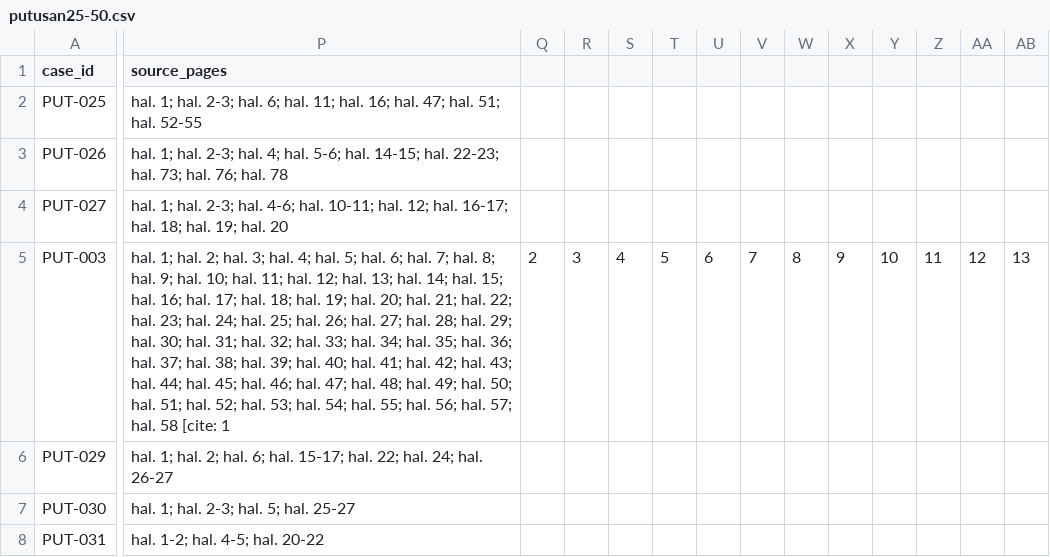
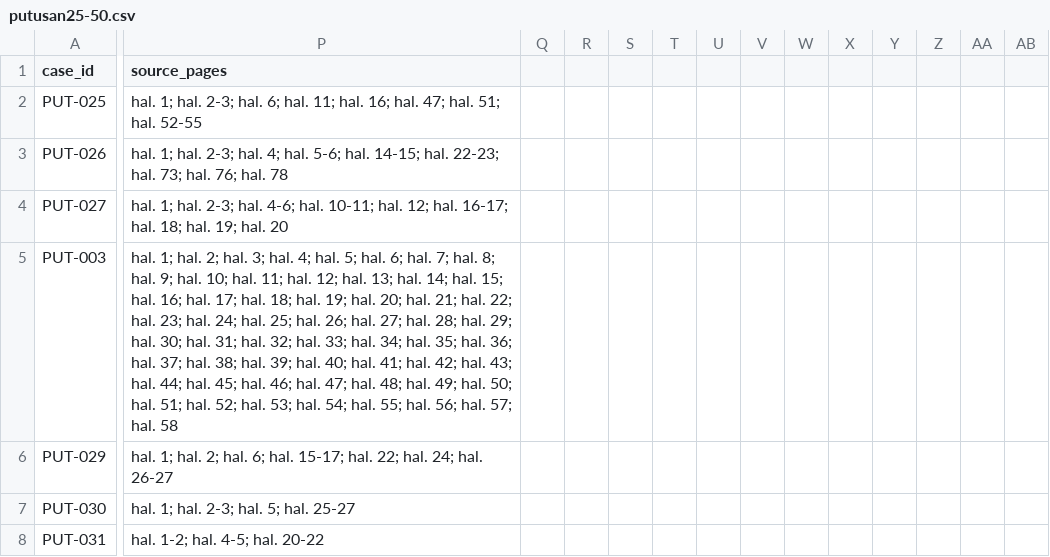
Before and after one commit to Nauval09/uts-struktur-data-narkotika-kelompok-20, a CSV file: data/putusan25-50.csv, drawn as a sheet; only a part is shown, gaps mark what is left out; the diff covers the shown part only; the diff names each change by its address in the sheet, - before the commit and + after, or states it on an @@ line.

Commit message:
Update putusan25-50.csv

```diff
--- a/data/putusan25-50.csv
+++ b/data/putusan25-50.csv
-P5 (source_pages): …hal. 58 [cite: 1
+P5 (source_pages): …hal. 58
-Q5: 2
+Q5: (empty)
-R5: 3
+R5: (empty)
-S5: 4
+S5: (empty)
-T5: 5
+T5: (empty)
-U5: 6
+U5: (empty)
-V5: 7
+V5: (empty)
-W5: 8
+W5: (empty)
-X5: 9
+X5: (empty)
-Y5: 10
+Y5: (empty)
-Z5: 11
+Z5: (empty)
-AA5: 12
+AA5: (empty)
-AB5: 13
+AB5: (empty)
```
Also changed, not shown: 45 edited cells elsewhere in this file.
